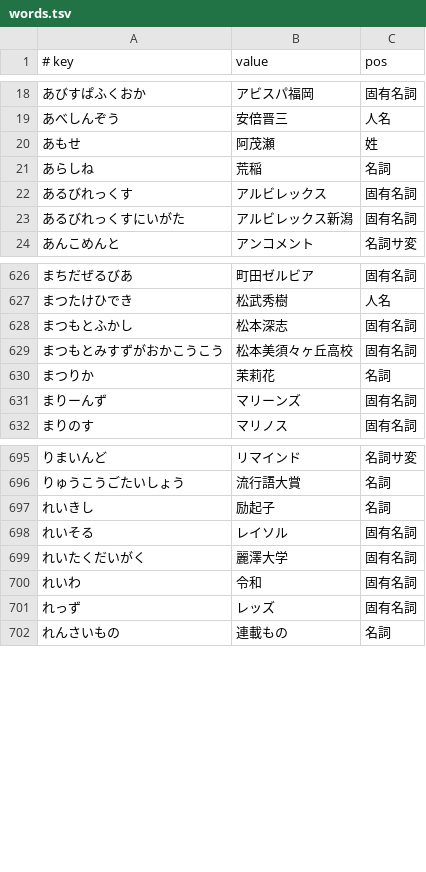
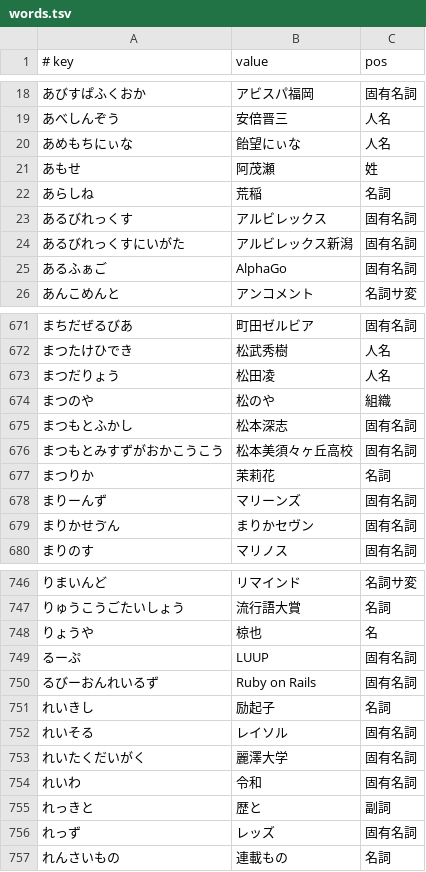
Before and after one commit to phoepsilonix/mozc, a TSV file: src/data/dictionary_manual/words.tsv, drawn as a sheet; only a part is shown, gaps mark what is left out; the diff covers the shown part only; the diff names each change by its address in the sheet, - before the commit and + after, or states it on an @@ line.

```diff
--- a/src/data/dictionary_manual/words.tsv
+++ b/src/data/dictionary_manual/words.tsv
+row 20: あめもちにぃな | 飴望にぃな | 人名
+row 25: あるふぁご | AlphaGo | 固有名詞
+row 673: まつだりょう | 松田凌 | 人名
+row 674: まつのや | 松のや | 組織
+row 679: まりかせゔん | まりかセヴン | 固有名詞
+row 748: りょうや | 椋也 | 名
+row 749: るーぷ | LUUP | 固有名詞
+row 750: るびーおんれいるず | Ruby on Rails | 固有名詞
+row 755: れっきと | 歴と | 副詞
```
Also changed, not shown: 46 added rows and 2 moved rows elsewhere in this file, src/data/dictionary_oss/evaluation.tsv, 1 other file.
